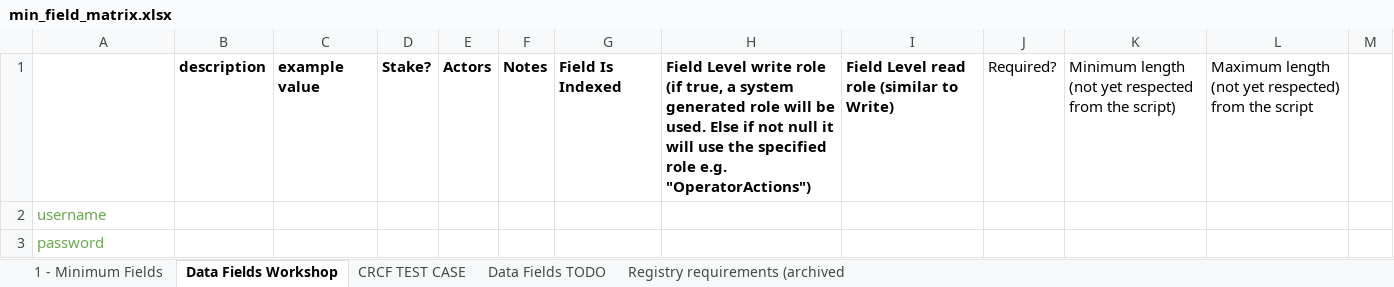
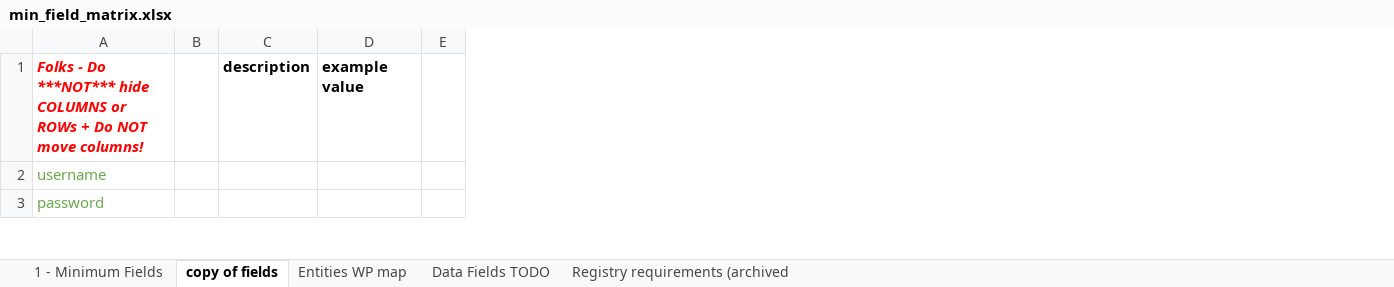
Before and after one commit to OpenBankProject/OGCR-DynamicEntities, an Excel workbook: min_field_matrix.xlsx, sheet copy of fields, drawn as a sheet; only a part is shown; values as stored, in another font and other column widths than the file's, no borders; charts and pictures and conditional formats not drawn; removed rows and columns are numbered as before the commit, all else as after; the diff covers the shown part only; the diff names each change by its address in the sheet, - before the commit and + after, or states it on an @@ line.

Commit message:
Update min_field_matrix.xlsx

```diff
--- a/min_field_matrix.xlsx (sheet copy of fields)
+++ b/min_field_matrix.xlsx (sheet copy of fields)
-sheet tab: Data Fields Workshop
+sheet tab: copy of fields
-sheet tab: CRCF TEST CASE
+sheet tab: Entities WP map
+column B, empty
-column D, row 1: Stake?
-column E, row 1: Actors
-column F, row 1: Notes
-column G, row 1: Field Is Indexed
-column H, row 1: Field Level write role (if true, a system generated role will be used. Else if not null it will use the specified role e.g. "OperatorActions")
-column I, row 1: Field Level read role (similar to Write)
-column J, row 1: Required?
-column K, row 1: Minimum length (not yet respected from the script)
-column L, row 1: Maximum length (not yet respected) from the script
-A1: (empty)
+A1: Folks - Do ***NOT*** hide COLUMNS or ROWs + Do NOT move columns!
```
Also changed, not shown: 12 edited cells elsewhere in this sheet, sheet 1 - Minimum Fields, sheet Entities WP map, sheet Data Fields TODO, hidden cells.
